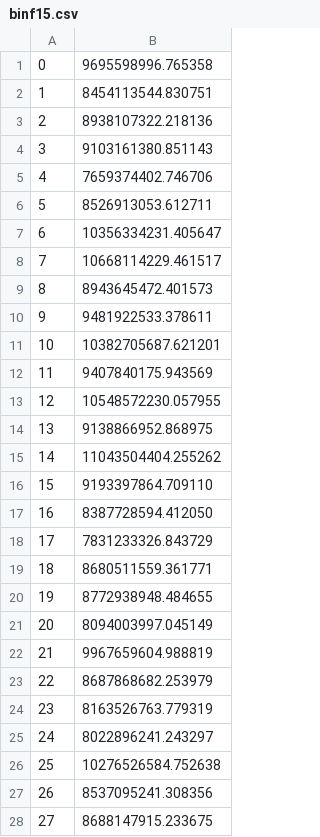
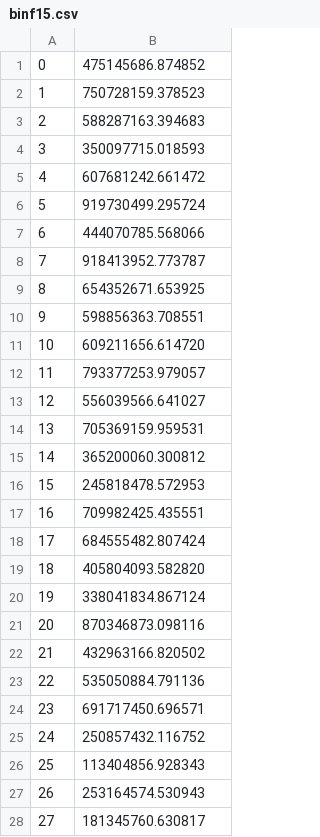
Before and after one commit to jandrepont/Darwin, a CSV file: binGA/results/binf15.csv, drawn as a sheet; only a part is shown; the diff covers the shown part only.

```diff
--- a/binGA/results/binf15.csv
+++ b/binGA/results/binf15.csv
@@ -1,28 +1,28 @@
-0, 9695598996.765358
-1, 8454113544.830751
-2, 8938107322.218136
-3, 9103161380.851143
-4, 7659374402.746706
-5, 8526913053.612711
-6, 10356334231.405647
-7, 10668114229.461517
-8, 8943645472.401573
-9, 9481922533.378611
-10, 10382705687.621201
-11, 9407840175.943569
-12, 10548572230.057955
-13, 9138866952.868975
-14, 11043504404.255262
-15, 9193397864.709110
-16, 8387728594.412050
-17, 7831233326.843729
-18, 8680511559.361771
-19, 8772938948.484655
-20, 8094003997.045149
-21, 9967659604.988819
-22, 8687868682.253979
-23, 8163526763.779319
-24, 8022896241.243297
-25, 10276526584.752638
-26, 8537095241.308356
-27, 8688147915.233675
+0, 475145686.874852
+1, 750728159.378523
+2, 588287163.394683
+3, 350097715.018593
+4, 607681242.661472
+5, 919730499.295724
+6, 444070785.568066
+7, 918413952.773787
+8, 654352671.653925
+9, 598856363.708551
+10, 609211656.614720
+11, 793377253.979057
+12, 556039566.641027
+13, 705369159.959531
+14, 365200060.300812
+15, 245818478.572953
+16, 709982425.435551
+17, 684555482.807424
+18, 405804093.582820
+19, 338041834.867124
+20, 870346873.098116
+21, 432963166.820502
+22, 535050884.791136
+23, 691717450.696571
+24, 250857432.116752
+25, 113404856.928343
+26, 253164574.530943
+27, 181345760.630817
```
Also changed, not shown: 2 edited cells elsewhere in this file, binGA/results/binf13.csv, binGA/results/binf14.csv, 36 other files.
